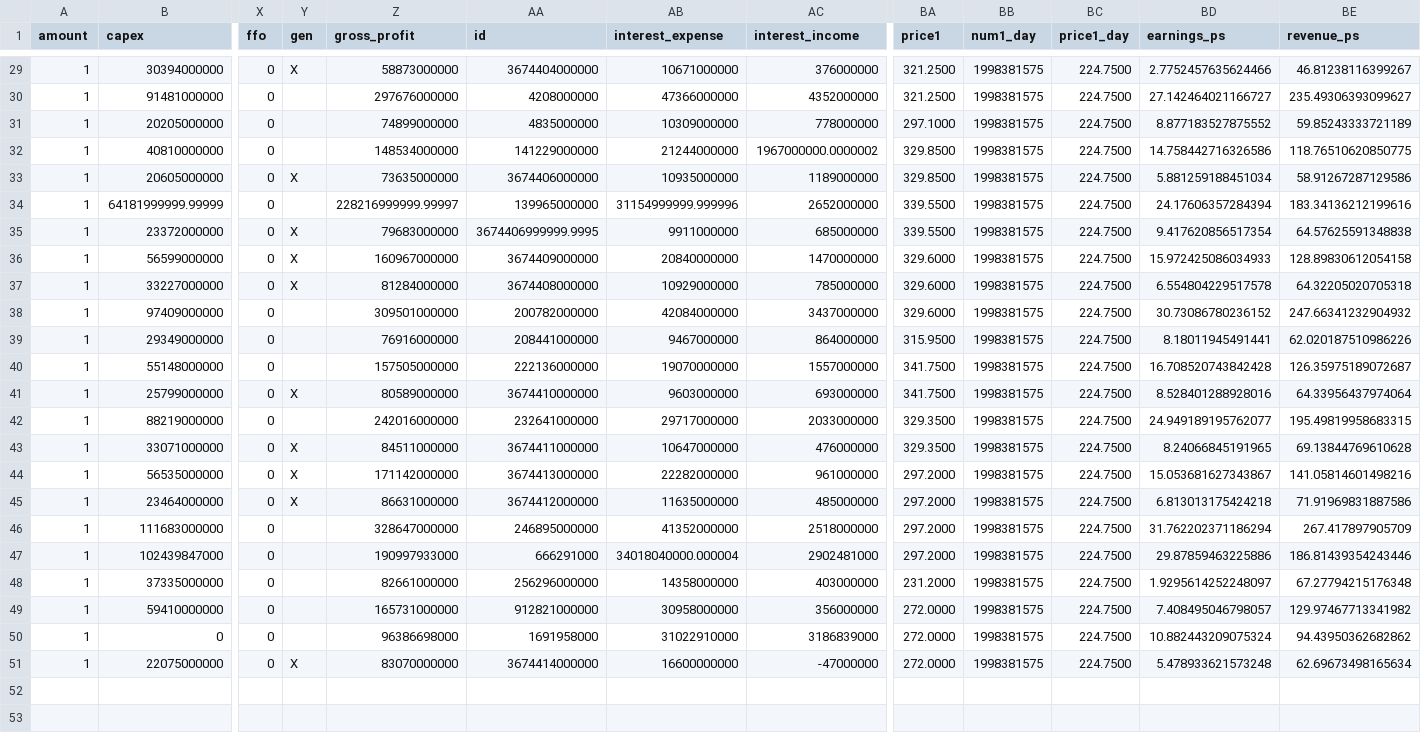
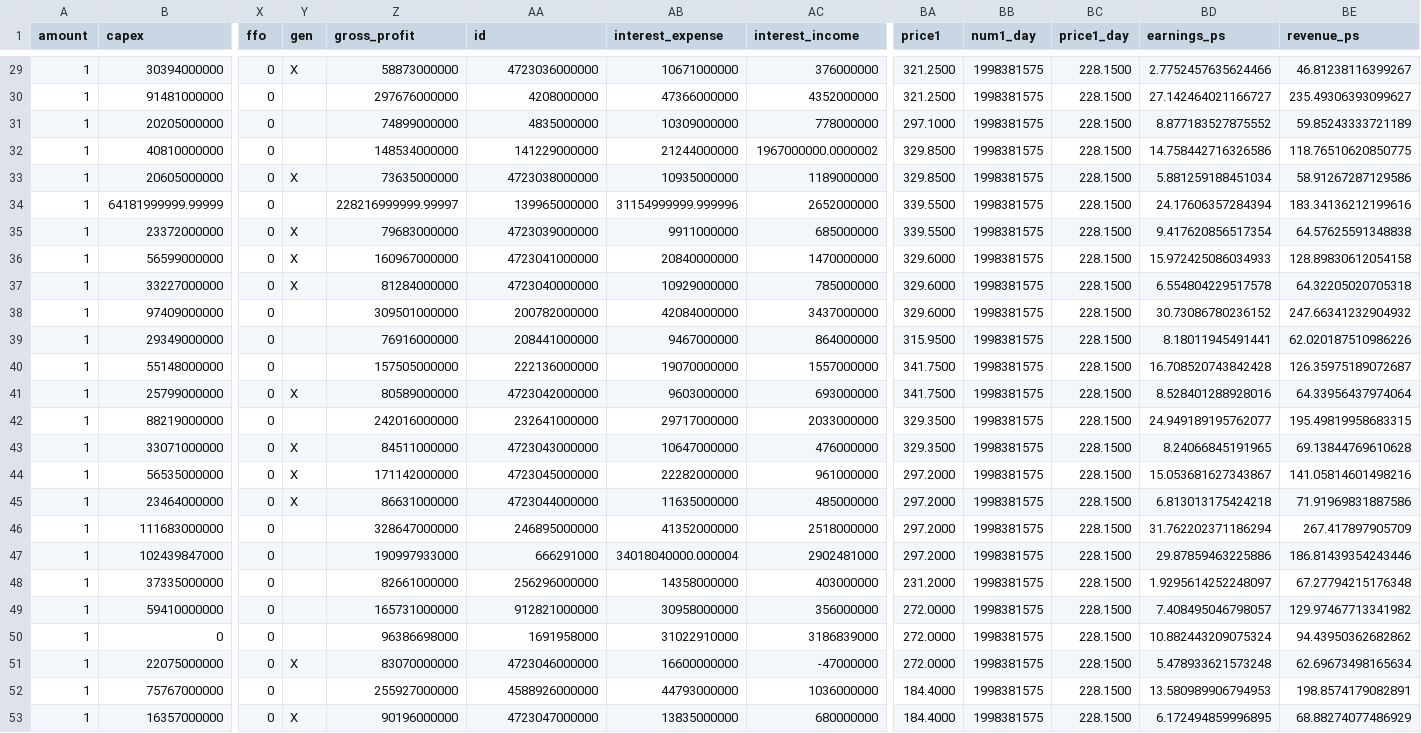
Before and after one commit to AlexeyStarovoitov/finance, a CSV file: stock_data/MTSS.csv, drawn as a sheet; only a part is shown, gaps mark what is left out; rows hold the shown columns only; the diff covers the shown part only; the diff names each change by its address in the sheet, - before the commit and + after, or states it on an @@ line.

```diff
--- a/stock_data/MTSS.csv
+++ b/stock_data/MTSS.csv
-AA29 (id): 3674404000000
+AA29 (id): 4723036000000
-BC29:BC51 (price1_day): 224.7500
+BC29:BC51 (price1_day): 228.1500
-AA33 (id): 3674406000000
+AA33 (id): 4723038000000
-AA35 (id): 3674406999999.9995
+AA35 (id): 4723039000000
-AA36 (id): 3674409000000
+AA36 (id): 4723041000000
-AA37 (id): 3674408000000
+AA37 (id): 4723040000000
-AA41 (id): 3674410000000
+AA41 (id): 4723042000000
-AA43 (id): 3674411000000
+AA43 (id): 4723043000000
-AA44 (id): 3674413000000
+AA44 (id): 4723045000000
-AA45 (id): 3674412000000
+AA45 (id): 4723044000000
-AA51 (id): 3674414000000
+AA51 (id): 4723046000000
+row 52: 1 | 75767000000 | 0 |  | 255927000000 | 4588926000000 | 44793000000 | 1036000000 | 184.4000 | 1998381575 | 228.1500 | 13.580989906794953 | 198.8574179082891
+row 53: 1 | 16357000000 | 0 | X | 90196000000 | 4723047000000 | 13835000000 | 680000000 | 184.4000 | 1998381575 | 228.1500 | 6.172494859996895 | 68.88274077486929
```
Also changed, not shown: 34 edited cells elsewhere in this file, stock_data/AGRO.csv, stock_data/ALRS.csv, 36 other files.
